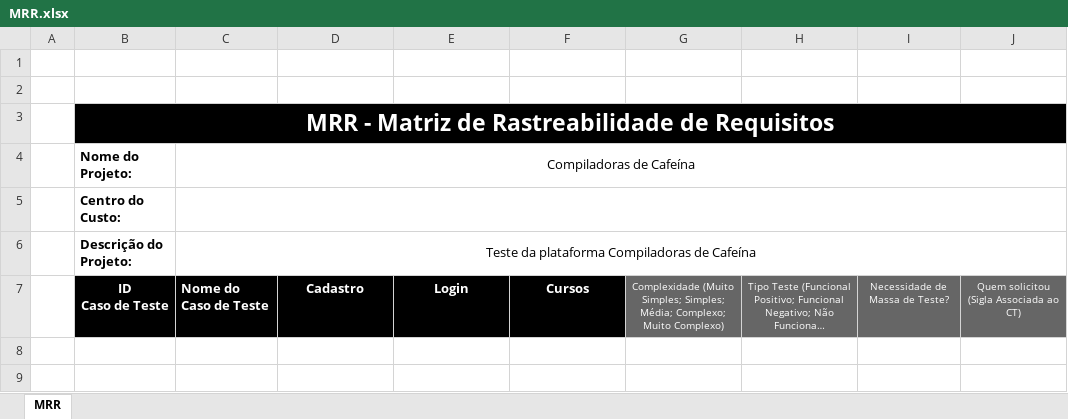
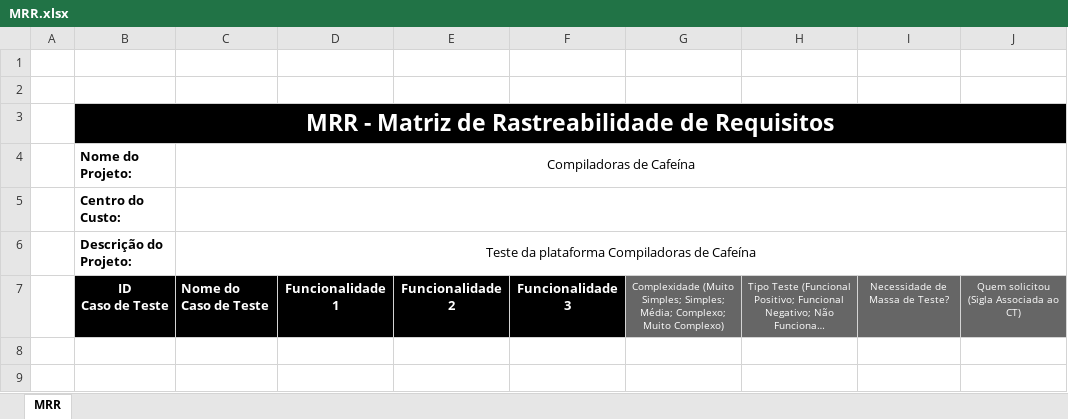
Before and after one commit to ComunidadeCafeina/plataforma-qa, an Excel workbook: MRR/MRR.xlsx, sheet MRR, drawn as a sheet; only a part is shown; long unchanged cells end in …; values as stored, in another font and other column widths than the file's, no borders; charts and pictures not drawn; the diff names each change by its address in the sheet, - before the commit and + after, or states it on an @@ line.

```diff
--- a/MRR/MRR.xlsx (sheet MRR)
+++ b/MRR/MRR.xlsx (sheet MRR)
-D7: Cadastro
+D7: Funcionalidade 1
-E7: Login
+E7: Funcionalidade 2
-F7: Cursos
+F7: Funcionalidade 3
```
Also changed, not shown: charts or pictures, 3 other files.
